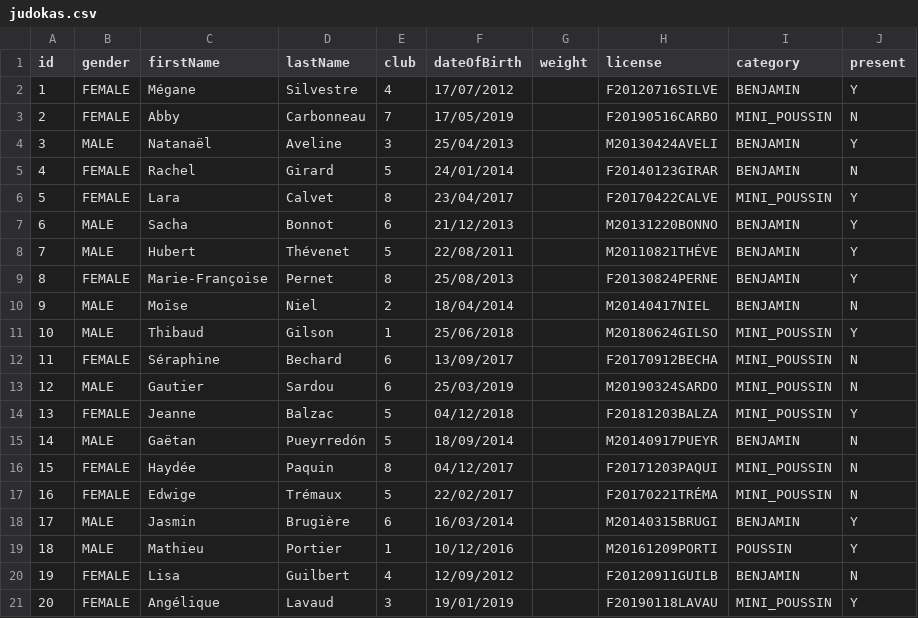
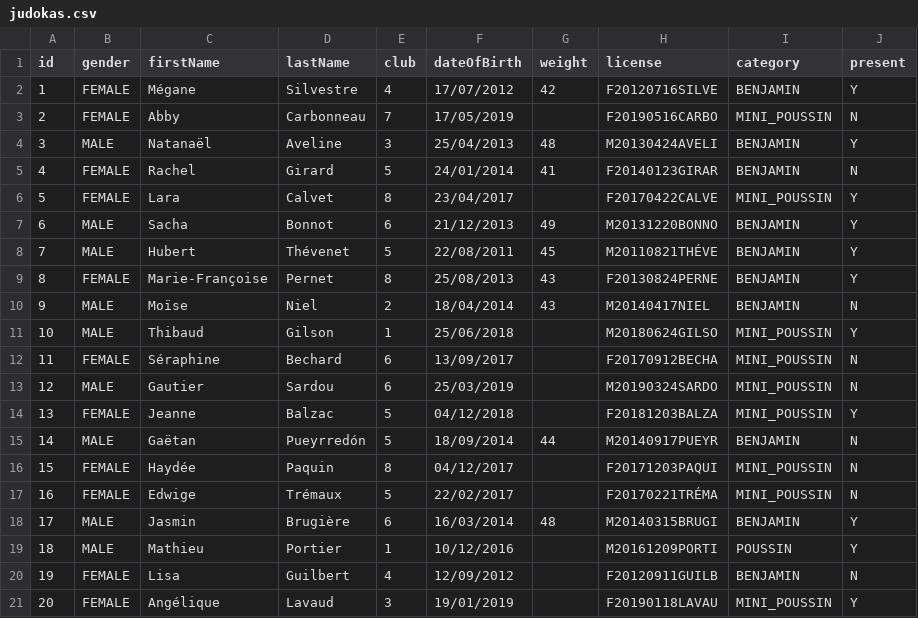
Before and after one commit to Jery84/senshi-backend, a CSV file: src/main/resources/judokas.csv, drawn as a sheet; only a part is shown; the diff covers the shown part only.

Commit message:
- use only present judokas with a weight defined for the pools computation - add some weights to test

```diff
--- a/src/main/resources/judokas.csv
+++ b/src/main/resources/judokas.csv
@@ -1,11 +1,11 @@
 id;gender;firstName;lastName;club;dateOfBirth;weight;license;category;present
-1;FEMALE;Mégane;Silvestre;4;17/07/2012;;F20120716SILVE;BENJAMIN;Y
+1;FEMALE;Mégane;Silvestre;4;17/07/2012;42;F20120716SILVE;BENJAMIN;Y
 2;FEMALE;Abby;Carbonneau;7;17/05/2019;;F20190516CARBO;MINI_POUSSIN;N
-3;MALE;Natanaël;Aveline;3;25/04/2013;;M20130424AVELI;BENJAMIN;Y
-4;FEMALE;Rachel;Girard;5;24/01/2014;;F20140123GIRAR;BENJAMIN;N
+3;MALE;Natanaël;Aveline;3;25/04/2013;48;M20130424AVELI;BENJAMIN;Y
+4;FEMALE;Rachel;Girard;5;24/01/2014;41;F20140123GIRAR;BENJAMIN;N
 5;FEMALE;Lara;Calvet;8;23/04/2017;;F20170422CALVE;MINI_POUSSIN;Y
-6;MALE;Sacha;Bonnot;6;21/12/2013;;M20131220BONNO;BENJAMIN;Y
-7;MALE;Hubert;Thévenet;5;22/08/2011;;M20110821THÉVE;BENJAMIN;Y
-8;FEMALE;Marie-Françoise;Pernet;8;25/08/2013;;F20130824PERNE;BENJAMIN;Y
-9;MALE;Moïse;Niel;2;18/04/2014;;M20140417NIEL;BENJAMIN;N
+6;MALE;Sacha;Bonnot;6;21/12/2013;49;M20131220BONNO;BENJAMIN;Y
+7;MALE;Hubert;Thévenet;5;22/08/2011;45;M20110821THÉVE;BENJAMIN;Y
+8;FEMALE;Marie-Françoise;Pernet;8;25/08/2013;43;F20130824PERNE;BENJAMIN;Y
+9;MALE;Moïse;Niel;2;18/04/2014;43;M20140417NIEL;BENJAMIN;N
 10;MALE;Thibaud;Gilson;1;25/06/2018;;M20180624GILSO;MINI_POUSSIN;Y
@@ -14,6 +14,6 @@ id;gender;firstName;lastName;club;dateOfBirth;weight;license;category;present
 13;FEMALE;Jeanne;Balzac;5;04/12/2018;;F20181203BALZA;MINI_POUSSIN;Y
-14;MALE;Gaëtan;Pueyrredón;5;18/09/2014;;M20140917PUEYR;BENJAMIN;N
+14;MALE;Gaëtan;Pueyrredón;5;18/09/2014;44;M20140917PUEYR;BENJAMIN;N
 15;FEMALE;Haydée;Paquin;8;04/12/2017;;F20171203PAQUI;MINI_POUSSIN;N
 16;FEMALE;Edwige;Trémaux;5;22/02/2017;;F20170221TRÉMA;MINI_POUSSIN;N
-17;MALE;Jasmin;Brugière;6;16/03/2014;;M20140315BRUGI;BENJAMIN;Y
+17;MALE;Jasmin;Brugière;6;16/03/2014;48;M20140315BRUGI;BENJAMIN;Y
 18;MALE;Mathieu;Portier;1;10/12/2016;;M20161209PORTI;POUSSIN;Y
```
Also changed, not shown: 6 edited cells elsewhere in this file, 3 other files.
